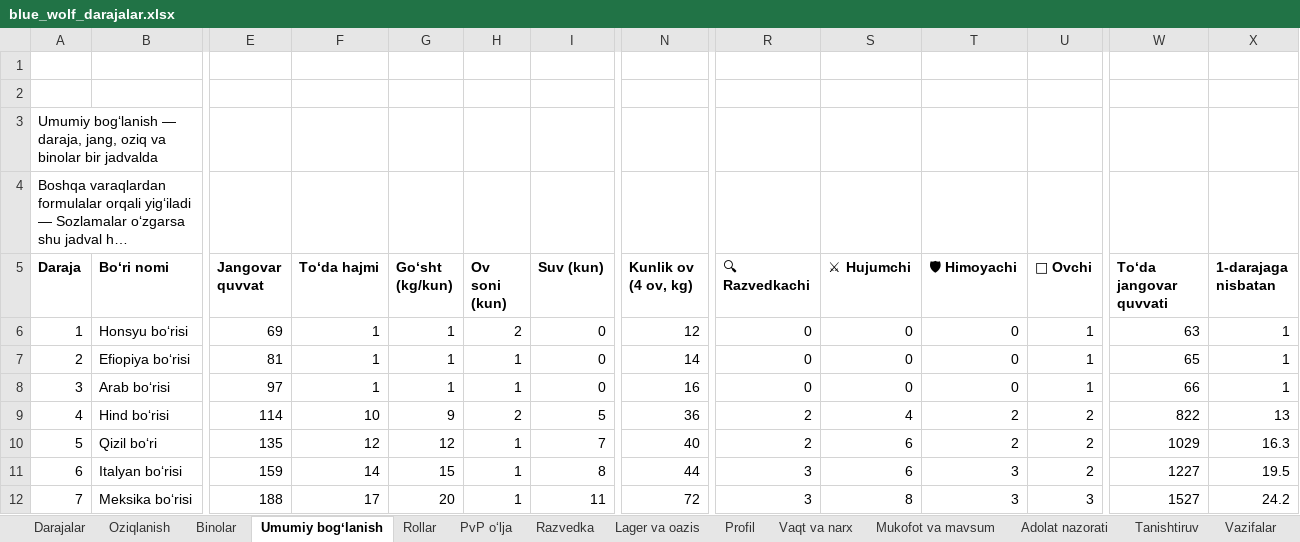
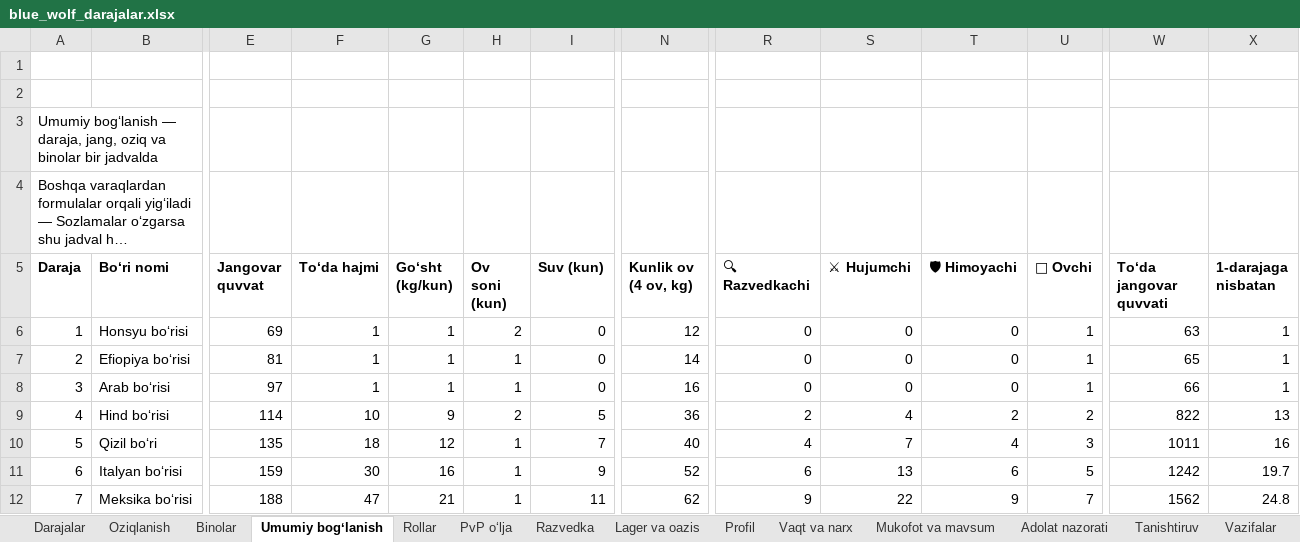
Before and after one commit to xalilovshahobiddin-gif/studious-meme, an Excel workbook: docs/blue_wolf/blue_wolf_darajalar.xlsx, sheet Umumiy bogʻlanish, drawn as a sheet; only a part is shown, gaps mark what is left out; long unchanged cells end in …; values as stored, in another font and other column widths than the file's, no borders; the diff covers the shown part only; the diff names each change by its address in the sheet, - before the commit and + after, or states it on an @@ line.

```diff
--- a/docs/blue_wolf/blue_wolf_darajalar.xlsx (sheet Umumiy bogʻlanish)
+++ b/docs/blue_wolf/blue_wolf_darajalar.xlsx (sheet Umumiy bogʻlanish)
-F10 (Toʻda hajmi): 12
+F10 (Toʻda hajmi): 18
-R10 (🔍 Razvedkachi): 2
+R10 (🔍 Razvedkachi): 4
-S10 (⚔ Hujumchi): 6
+S10 (⚔ Hujumchi): 7
-T10 (🛡 Himoyachi): 2
+T10 (🛡 Himoyachi): 4
-U10 (🥩 Ovchi): 2
+U10 (🥩 Ovchi): 3
-W10 (Toʻda jangovar quvvati): 1029
+W10 (Toʻda jangovar quvvati): 1011
-X10 (1-darajaga nisbatan): 16.3
+X10 (1-darajaga nisbatan): 16
-F11 (Toʻda hajmi): 14
+F11 (Toʻda hajmi): 30
-G11 (Goʻsht (kg/kun)): 15
+G11 (Goʻsht (kg/kun)): 16
-I11 (Suv (kun)): 8
+I11 (Suv (kun)): 9
-N11 (Kunlik ov (4 ov, kg)): 44
+N11 (Kunlik ov (4 ov, kg)): 52
-R11 (🔍 Razvedkachi): 3
+R11 (🔍 Razvedkachi): 6
-S11 (⚔ Hujumchi): 6
+S11 (⚔ Hujumchi): 13
-T11 (🛡 Himoyachi): 3
+T11 (🛡 Himoyachi): 6
-U11 (🥩 Ovchi): 2
+U11 (🥩 Ovchi): 5
-W11 (Toʻda jangovar quvvati): 1227
+W11 (Toʻda jangovar quvvati): 1242
-X11 (1-darajaga nisbatan): 19.5
+X11 (1-darajaga nisbatan): 19.7
-F12 (Toʻda hajmi): 17
+F12 (Toʻda hajmi): 47
-G12 (Goʻsht (kg/kun)): 20
+G12 (Goʻsht (kg/kun)): 21
-N12 (Kunlik ov (4 ov, kg)): 72
+N12 (Kunlik ov (4 ov, kg)): 62
-R12 (🔍 Razvedkachi): 3
+R12 (🔍 Razvedkachi): 9
-S12 (⚔ Hujumchi): 8
+S12 (⚔ Hujumchi): 22
-T12 (🛡 Himoyachi): 3
+T12 (🛡 Himoyachi): 9
-U12 (🥩 Ovchi): 3
+U12 (🥩 Ovchi): 7
-W12 (Toʻda jangovar quvvati): 1527
+W12 (Toʻda jangovar quvvati): 1562
-X12 (1-darajaga nisbatan): 24.2
+X12 (1-darajaga nisbatan): 24.8
```
Also changed, not shown: 160 edited cells elsewhere in this sheet, sheet Askar iqtisodi, sheet Profil, sheet Razvedka, sheet Lager va oazis, sheet Mukofot va mavsum, sheet Binolar, 6 more sheets, formulas that keep their value, 27 other files.
